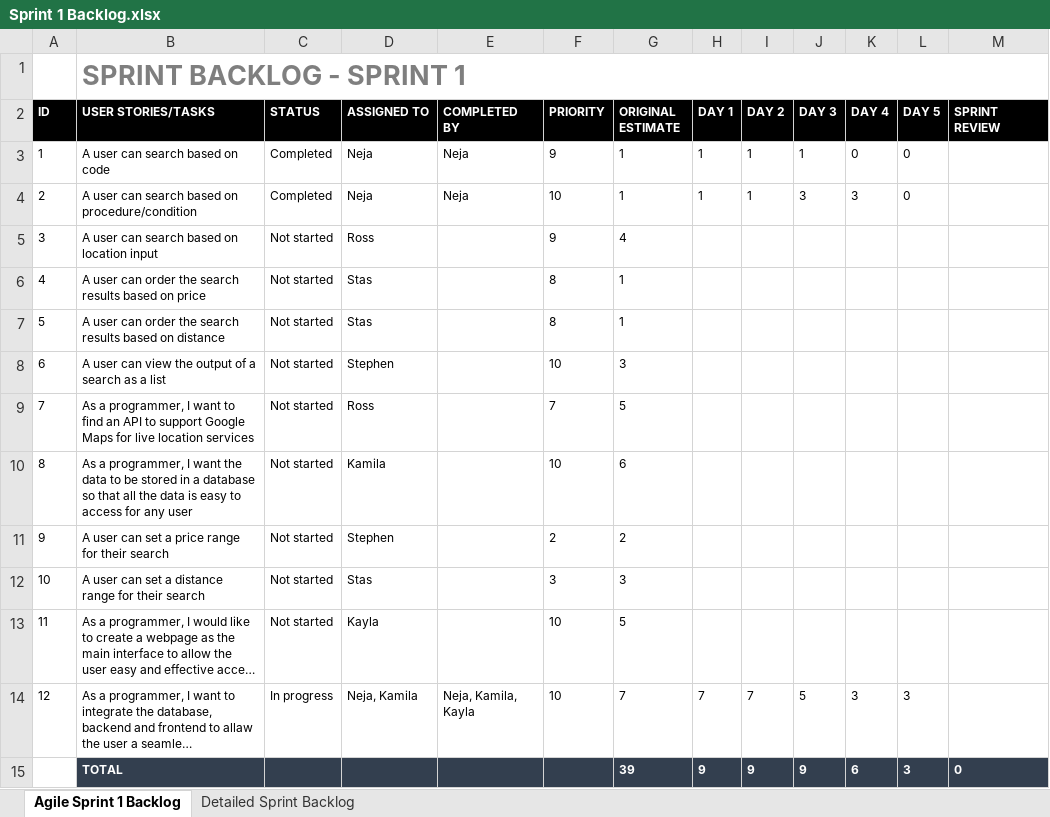
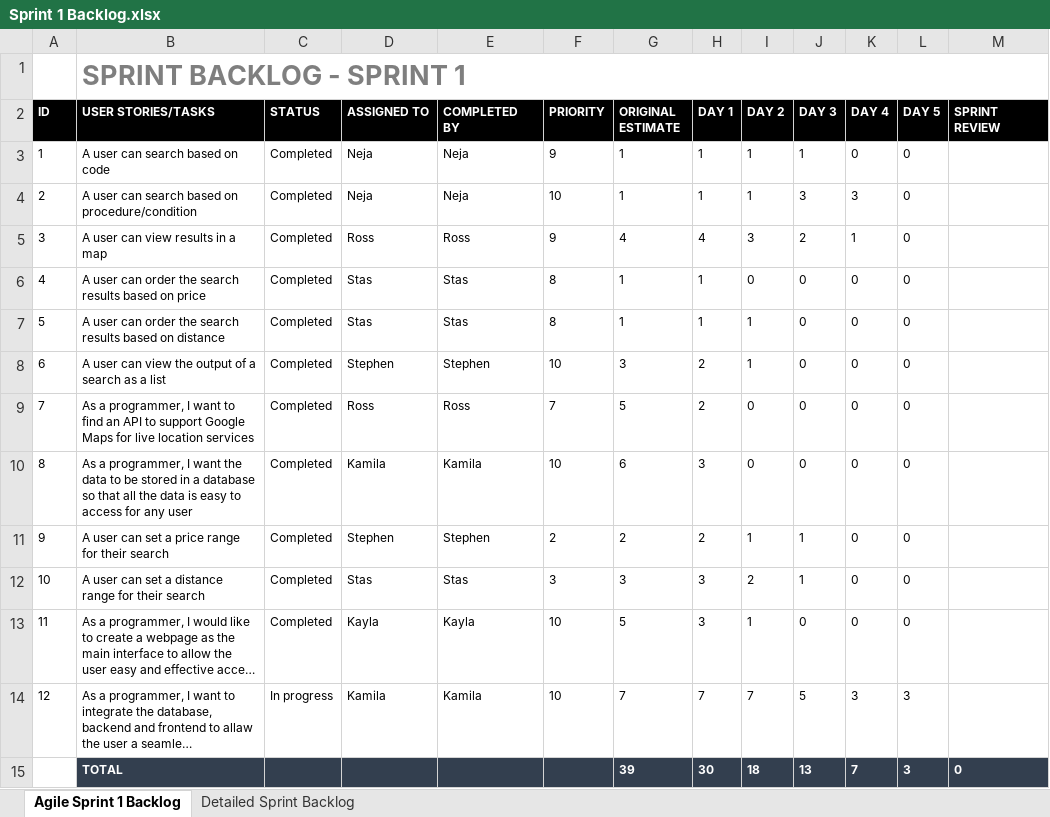
Before and after one commit to RossMitchell1999/Agile_Development_Project1, an Excel workbook: Sprint 1/Sprint_Backlog/Sprint 1 Backlog.xlsx, sheet Agile Sprint 1 Backlog, drawn as a sheet; long unchanged cells end in …; values as stored, in another font and other column widths than the file's, no borders; charts and pictures not drawn; the diff names each change by its address in the sheet, - before the commit and + after, or states it on an @@ line.

Commit message:
Updated data for backlogs

```diff
--- a/Sprint 1/Sprint_Backlog/Sprint 1 Backlog.xlsx (sheet Agile Sprint 1 Backlog)
+++ b/Sprint 1/Sprint_Backlog/Sprint 1 Backlog.xlsx (sheet Agile Sprint 1 Backlog)
-B5 (USER STORIES/TASKS): A user can search based on location input
+B5 (USER STORIES/TASKS): A user can view results in a map
-C5:C13 (STATUS): Not started
+C5:C13 (STATUS): Completed
-E5 (COMPLETED BY): (empty)
+E5 (COMPLETED BY): Ross
-H5 (DAY 1): (empty)
+H5 (DAY 1): 4
-I5 (DAY 2): (empty)
+I5 (DAY 2): 3
-J5 (DAY 3): (empty)
+J5 (DAY 3): 2
-K5 (DAY 4): (empty)
+K5 (DAY 4): 1
-L5:L13 (DAY 5): (empty)
+L5:L13 (DAY 5): 0
-E6:E7 (COMPLETED BY): (empty)
+E6:E7 (COMPLETED BY): Stas
-H6:H7 (DAY 1): (empty)
+H6:H7 (DAY 1): 1
-I6 (DAY 2): (empty)
+I6 (DAY 2): 0
-J6:J10 (DAY 3): (empty)
+J6:J10 (DAY 3): 0
-K6:K13 (DAY 4): (empty)
+K6:K13 (DAY 4): 0
-I7:I8 (DAY 2): (empty)
+I7:I8 (DAY 2): 1
-E8 (COMPLETED BY): (empty)
+E8 (COMPLETED BY): Stephen
-H8:H9 (DAY 1): (empty)
+H8:H9 (DAY 1): 2
-E9 (COMPLETED BY): (empty)
+E9 (COMPLETED BY): Ross
-I9:I10 (DAY 2): (empty)
+I9:I10 (DAY 2): 0
-E10 (COMPLETED BY): (empty)
+E10 (COMPLETED BY): Kamila
-H10 (DAY 1): (empty)
+H10 (DAY 1): 3
-E11 (COMPLETED BY): (empty)
+E11 (COMPLETED BY): Stephen
-H11 (DAY 1): (empty)
+H11 (DAY 1): 2
-I11 (DAY 2): (empty)
+I11 (DAY 2): 1
-J11:J12 (DAY 3): (empty)
+J11:J12 (DAY 3): 1
-E12 (COMPLETED BY): (empty)
+E12 (COMPLETED BY): Stas
-H12:H13 (DAY 1): (empty)
+H12:H13 (DAY 1): 3
-I12 (DAY 2): (empty)
+I12 (DAY 2): 2
-E13 (COMPLETED BY): (empty)
+E13 (COMPLETED BY): Kayla
-I13 (DAY 2): (empty)
+I13 (DAY 2): 1
-J13 (DAY 3): (empty)
+J13 (DAY 3): 0
-D14 (ASSIGNED TO): Neja, Kamila
+D14 (ASSIGNED TO): Kamila
-E14 (COMPLETED BY): Neja, Kamila, Kayla
+E14 (COMPLETED BY): Kamila
-H15 (DAY 1): 9
+H15 (DAY 1): 30
-I15 (DAY 2): 9
+I15 (DAY 2): 18
-J15 (DAY 3): 9
+J15 (DAY 3): 13
-K15 (DAY 4): 6
+K15 (DAY 4): 7
```
Also changed, not shown: sheet Detailed Sprint Backlog, charts or pictures, Product_Backlog/Product Backlog.xlsx.
